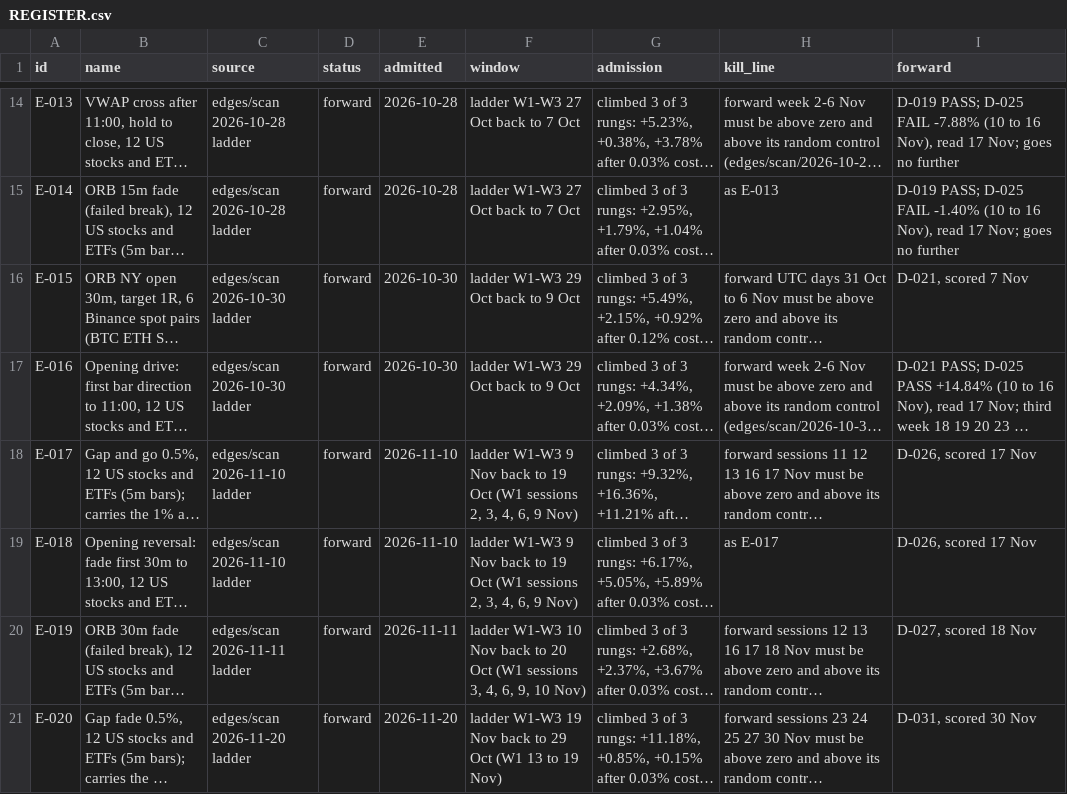
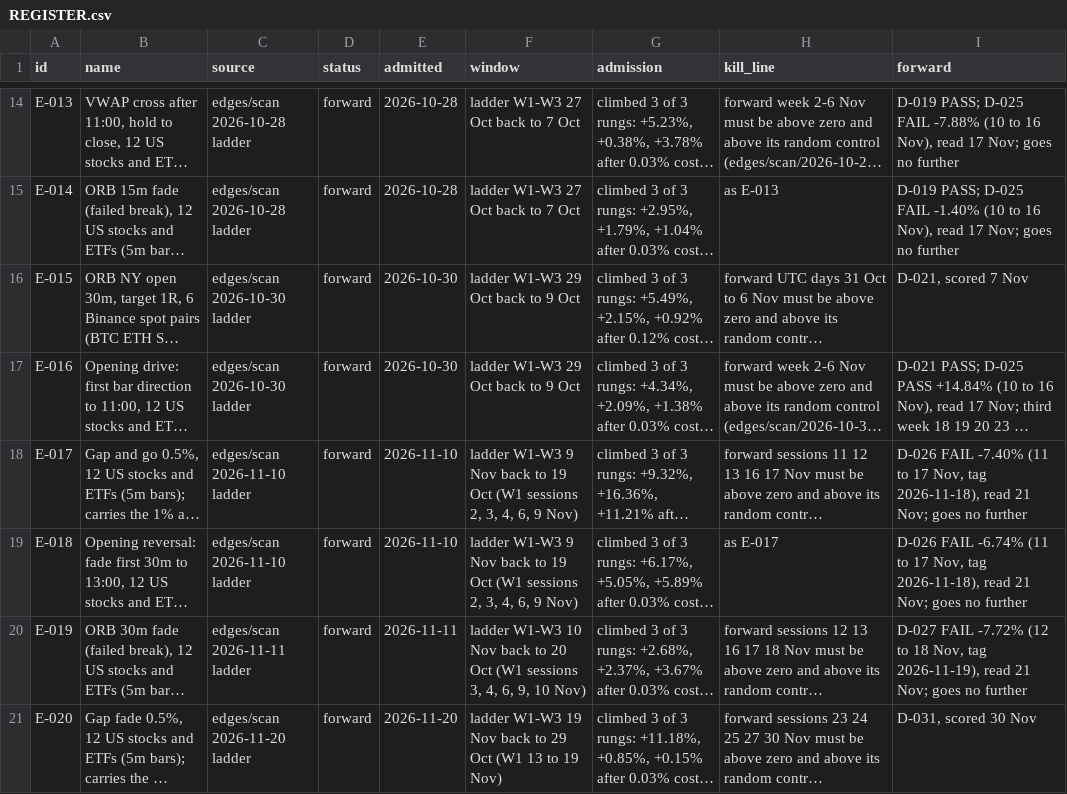
Before and after one commit to triton-xxix/proteus-lab, a CSV file: edges/REGISTER.csv, drawn as a sheet; only a part is shown, gaps mark what is left out; long unchanged cells end in …; the diff names each change by its address in the sheet, - before the commit and + after, or states it on an @@ line.

Commit message:
nightly: pre-register 2026-11-21

```diff
--- a/edges/REGISTER.csv
+++ b/edges/REGISTER.csv
-I18 (forward): D-026, scored 17 Nov
+I18 (forward): D-026 FAIL -7.40% (11 to 17 Nov, tag 2026-11-18), read 21 Nov; goes no further
-I19 (forward): D-026, scored 17 Nov
+I19 (forward): D-026 FAIL -6.74% (11 to 17 Nov, tag 2026-11-18), read 21 Nov; goes no further
-I20 (forward): D-027, scored 18 Nov
+I20 (forward): D-027 FAIL -7.72% (12 to 18 Nov, tag 2026-11-19), read 21 Nov; goes no further
```
Also changed, not shown: exchange/BOOK.csv, grinder/research/MENTIONS.csv, 11 other files.
